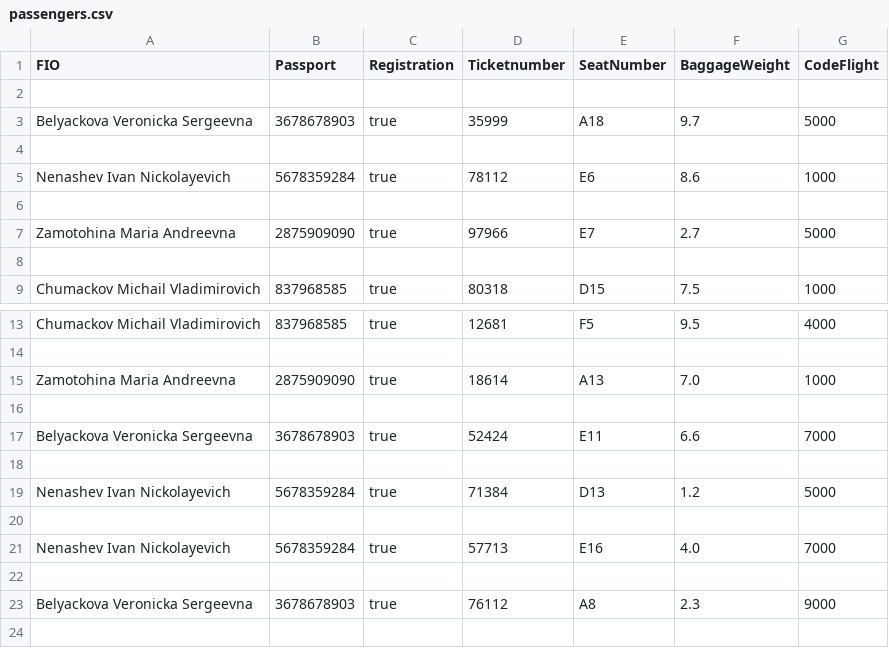
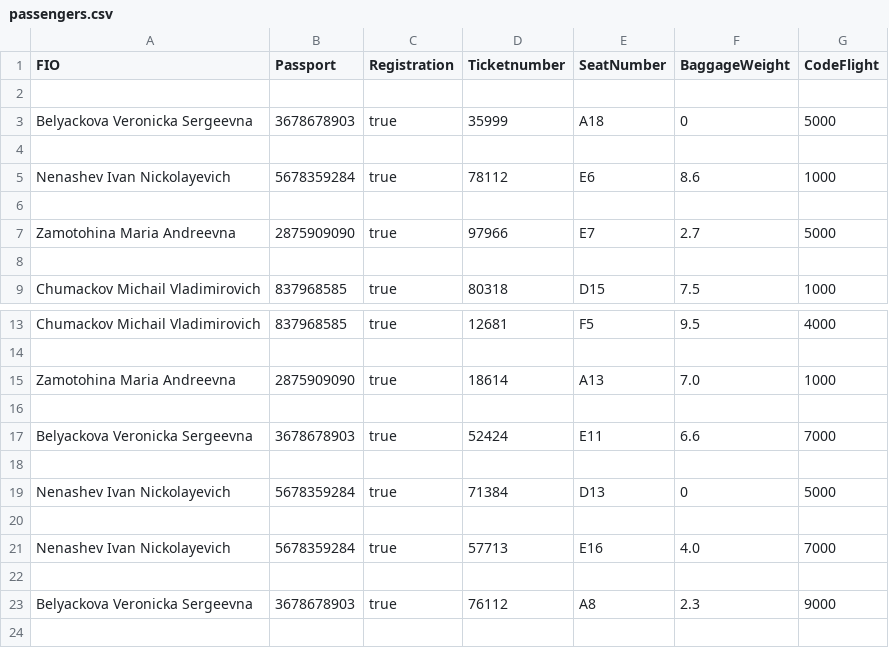
Before and after one commit to itsecd/enterprise-development, a CSV file: AirlineCompany/AirlineCompany/passengers.csv, drawn as a sheet; only a part is shown, gaps mark what is left out.

```diff
--- a/AirlineCompany/AirlineCompany/passengers.csv
+++ b/AirlineCompany/AirlineCompany/passengers.csv
@@ -2,3 +2,3 @@ FIO;Passport;Registration;Ticketnumber;SeatNumber;BaggageWeight;CodeFlight
 
-"Belyackova Veronicka Sergeevna";"3678678903";"true";"35999";"A18";"9.7";"5000"
+"Belyackova Veronicka Sergeevna";"3678678903";"true";"35999";"A18";"0";"5000"
 
@@ -18,3 +18,3 @@ FIO;Passport;Registration;Ticketnumber;SeatNumber;BaggageWeight;CodeFlight
 
-"Nenashev Ivan Nickolayevich";"5678359284";"true";"71384";"D13";"1.2";"5000"
+"Nenashev Ivan Nickolayevich";"5678359284";"true";"71384";"D13";"0";"5000"
 
```
Also changed, not shown: AirlineCompany/CreataData/passengers.csv, 2 other files.
